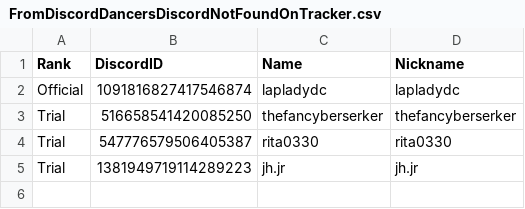
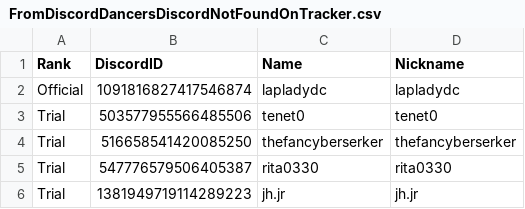
Before and after one commit to Club-Temptation/TempWorldPictures, a CSV file: web/FromDiscordDancersDiscordNotFoundOnTracker.csv, drawn as a sheet.

Commit message:
Update Data From Discord and Google Sheets

```diff
--- a/web/FromDiscordDancersDiscordNotFoundOnTracker.csv
+++ b/web/FromDiscordDancersDiscordNotFoundOnTracker.csv
@@ -2,2 +2,3 @@ Rank,DiscordID,Name,Nickname
 Official,1091816827417546874,lapladydc,lapladydc
+Trial,503577955566485506,tenet0,tenet0
 Trial,516658541420085250,thefancyberserker,thefancyberserker
```
Also changed, not shown: web/dancers.csv, 1 other file.
